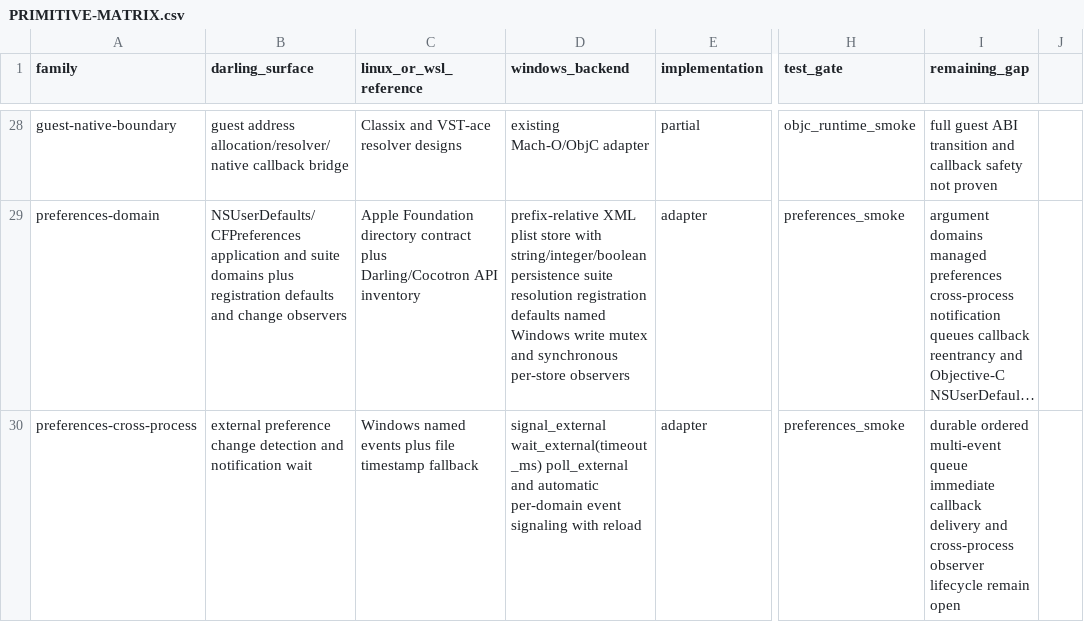
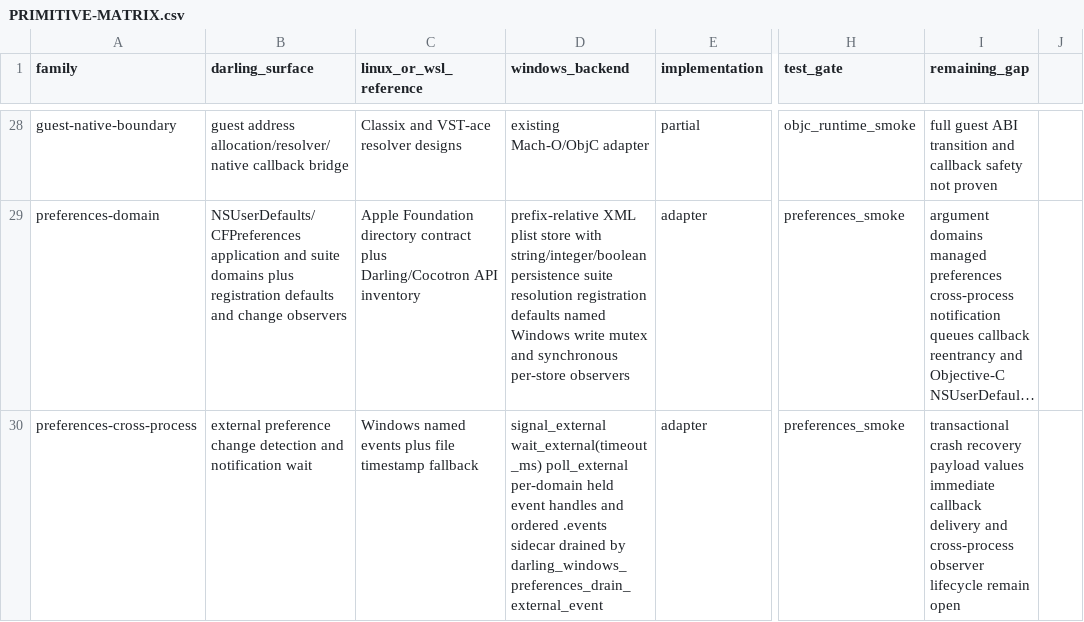
Before and after one commit to tarekwasfy01/Wintosh, a CSV file: PRIMITIVE-MATRIX.csv, drawn as a sheet; only a part is shown, gaps mark what is left out; long unchanged cells end in …; the diff names each change by its address in the sheet, - before the commit and + after, or states it on an @@ line.

Commit message:
Add ordered preference event queue

```diff
--- a/PRIMITIVE-MATRIX.csv
+++ b/PRIMITIVE-MATRIX.csv
-D30 (windows_backend): …wait_external(timeout_ms) poll_external and automatic per-domain event signaling with reload
+D30 (windows_backend): …wait_external(timeout_ms) poll_external per-domain held event handles and ordered .events sidecar drained by darling_windows_preferences_drain_external_event
-I30 (remaining_gap): durable ordered multi-event queue immediate callback…
+I30 (remaining_gap): transactional crash recovery payload values immediate callback…
```
Also changed, not shown: 4 other files.
